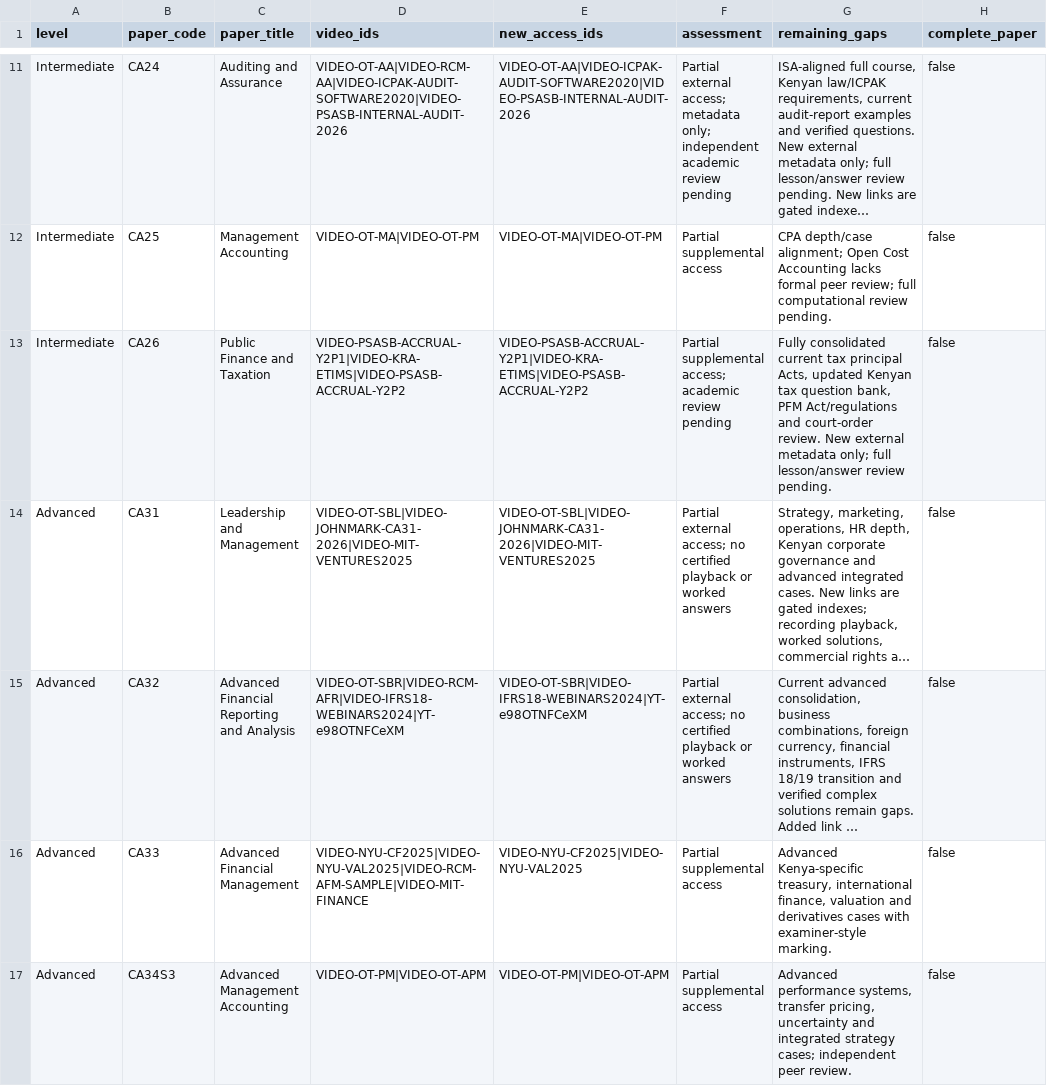
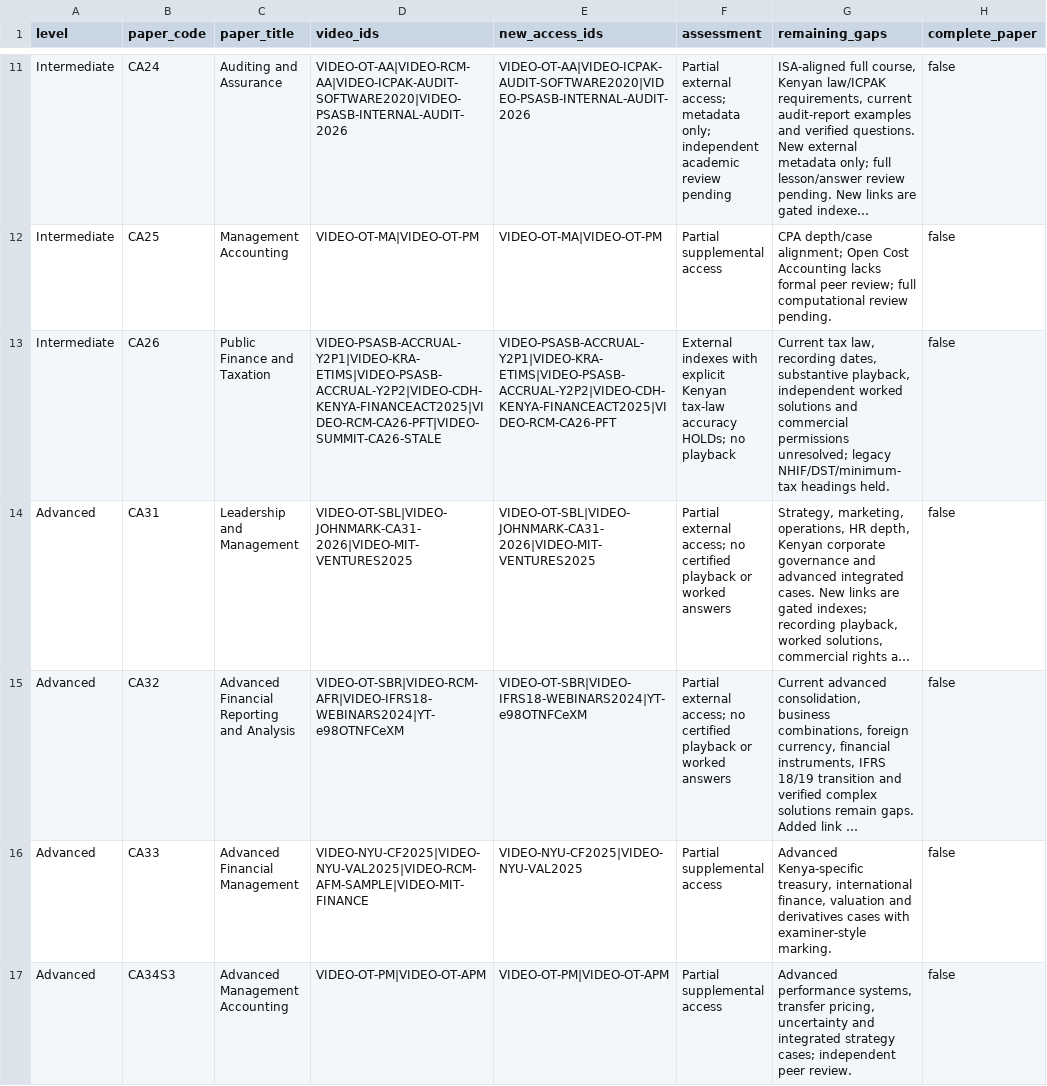
Before and after one commit to StudyMate-N/Certiprep, a CSV file: research-library/kenya-cpa/video-catalogue/video-coverage.csv, drawn as a sheet; only a part is shown, gaps mark what is left out; long unchanged cells end in …; the diff covers the shown part only; the diff names each change by its address in the sheet, - before the commit and + after, or states it on an @@ line.

```diff
--- a/research-library/kenya-cpa/video-catalogue/video-coverage.csv
+++ b/research-library/kenya-cpa/video-catalogue/video-coverage.csv
-D13 (video_ids): VIDEO-PSASB-ACCRUAL-Y2P1|VIDEO-KRA-ETIMS|VIDEO-PSASB-ACCRUAL-Y2P2
+D13 (video_ids): VIDEO-PSASB-ACCRUAL-Y2P1|VIDEO-KRA-ETIMS|VIDEO-PSASB-ACCRUAL-Y2P2|VIDEO-CDH-KENYA-FINANCEACT2025|VIDEO-RCM-CA26-PFT|VIDEO-SUMMIT-CA26-STALE
-E13 (new_access_ids): VIDEO-PSASB-ACCRUAL-Y2P1|VIDEO-KRA-ETIMS|VIDEO-PSASB-ACCRUAL-Y2P2
+E13 (new_access_ids): VIDEO-PSASB-ACCRUAL-Y2P1|VIDEO-KRA-ETIMS|VIDEO-PSASB-ACCRUAL-Y2P2|VIDEO-CDH-KENYA-FINANCEACT2025|VIDEO-RCM-CA26-PFT
-F13 (assessment): Partial supplemental access; academic review pending
+F13 (assessment): External indexes with explicit Kenyan tax-law accuracy HOLDs; no playback
-G13 (remaining_gaps): Fully consolidated current tax principal Acts, updated Kenyan tax question bank, PFM Act/regulations and court-order review. New external metadata only; full lesson/answer review pending.
+G13 (remaining_gaps): Current tax law, recording dates, substantive playback, independent worked solutions and commercial permissions unresolved; legacy NHIF/DST/minimum-tax headings held.
```
Also changed, not shown: 4 edited cells elsewhere in this file, research-library/kenya-cpa/session-2026-11-01/rights/usage-rights-by-action.csv, 15 other files.
